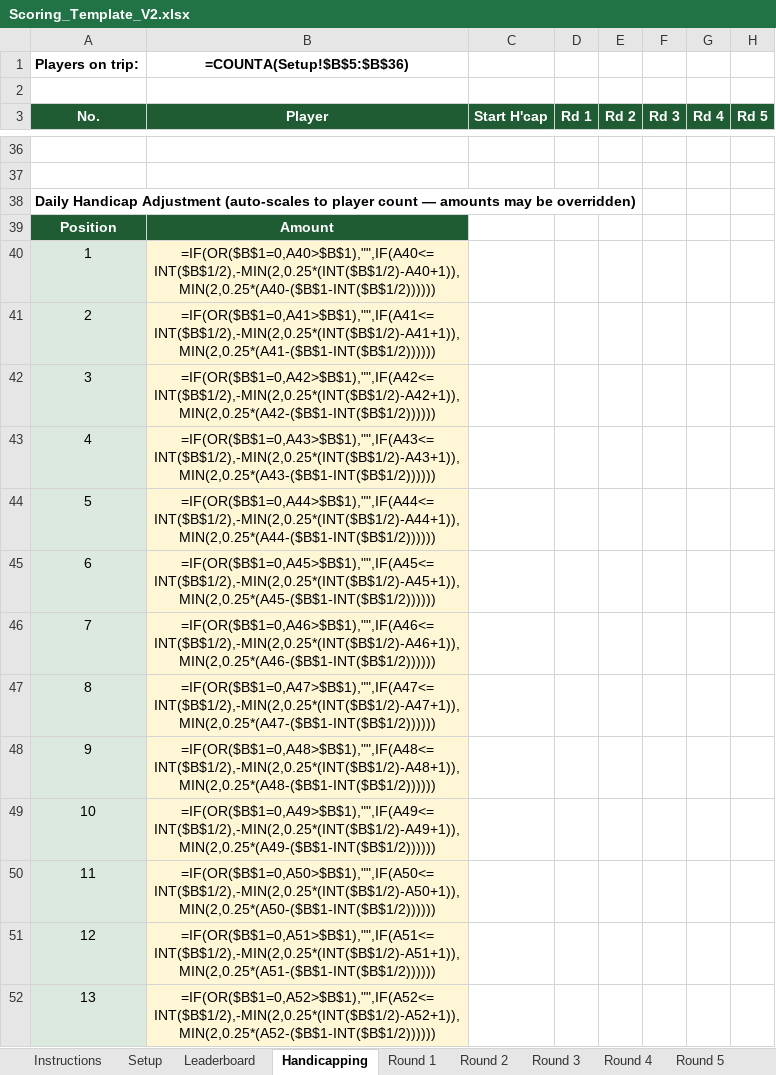
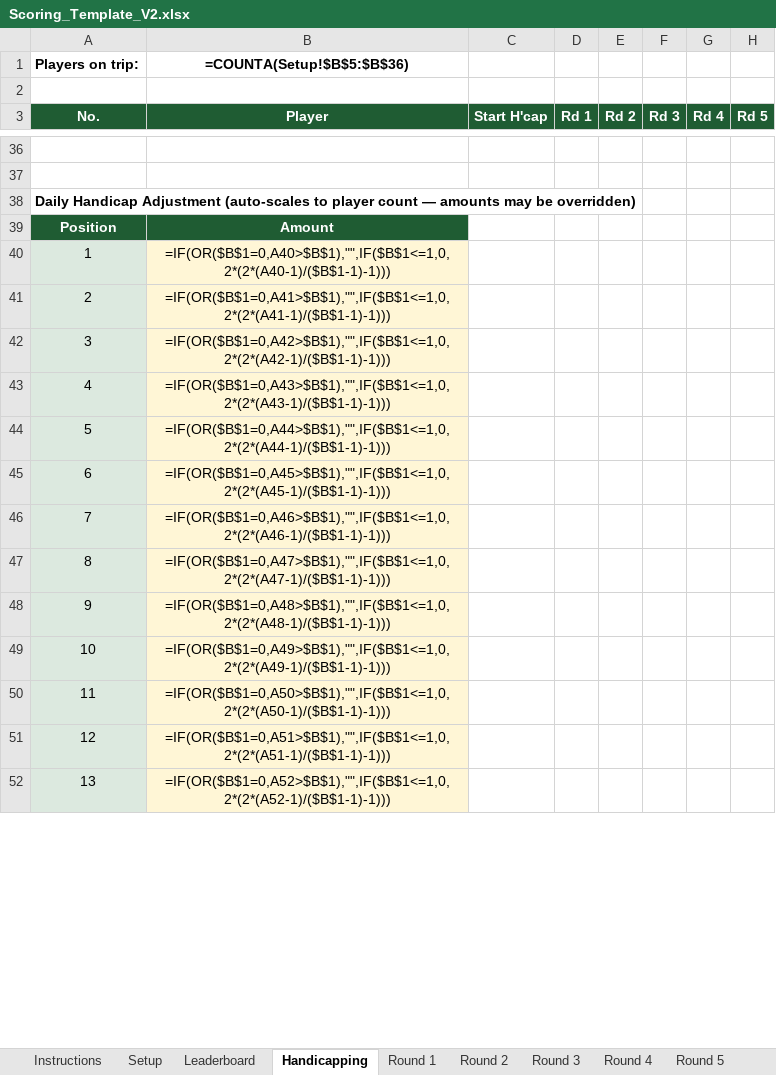
Before and after one commit to Ltomp/Scoring, an Excel workbook: Scoring_Template_V2.xlsx, sheet Handicapping, drawn as a sheet; only a part is shown, gaps mark what is left out; values as stored, in another font and other column widths than the file's, no borders; formulas without a stored value are shown as written; the diff covers the shown part only; the diff names each change by its address in the sheet, - before the commit and + after, or states it on an @@ line.

```diff
--- a/Scoring_Template_V2.xlsx (sheet Handicapping)
+++ b/Scoring_Template_V2.xlsx (sheet Handicapping)
-B40 (Player): =IF(OR($B$1=0,A40>$B$1),"",IF(A40<=INT($B$1/2),-MIN(2,0.25*(INT($B$1/2)-A40+1)),MIN(2,0.25*(A40-($B$1-INT($B$1/2))))))
+B40 (Player): =IF(OR($B$1=0,A40>$B$1),"",IF($B$1<=1,0,2*(2*(A40-1)/($B$1-1)-1)))
-B41 (Player): =IF(OR($B$1=0,A41>$B$1),"",IF(A41<=INT($B$1/2),-MIN(2,0.25*(INT($B$1/2)-A41+1)),MIN(2,0.25*(A41-($B$1-INT($B$1/2))))))
+B41 (Player): =IF(OR($B$1=0,A41>$B$1),"",IF($B$1<=1,0,2*(2*(A41-1)/($B$1-1)-1)))
-B42 (Player): =IF(OR($B$1=0,A42>$B$1),"",IF(A42<=INT($B$1/2),-MIN(2,0.25*(INT($B$1/2)-A42+1)),MIN(2,0.25*(A42-($B$1-INT($B$1/2))))))
+B42 (Player): =IF(OR($B$1=0,A42>$B$1),"",IF($B$1<=1,0,2*(2*(A42-1)/($B$1-1)-1)))
-B43 (Player): =IF(OR($B$1=0,A43>$B$1),"",IF(A43<=INT($B$1/2),-MIN(2,0.25*(INT($B$1/2)-A43+1)),MIN(2,0.25*(A43-($B$1-INT($B$1/2))))))
+B43 (Player): =IF(OR($B$1=0,A43>$B$1),"",IF($B$1<=1,0,2*(2*(A43-1)/($B$1-1)-1)))
-B44 (Player): =IF(OR($B$1=0,A44>$B$1),"",IF(A44<=INT($B$1/2),-MIN(2,0.25*(INT($B$1/2)-A44+1)),MIN(2,0.25*(A44-($B$1-INT($B$1/2))))))
+B44 (Player): =IF(OR($B$1=0,A44>$B$1),"",IF($B$1<=1,0,2*(2*(A44-1)/($B$1-1)-1)))
-B45 (Player): =IF(OR($B$1=0,A45>$B$1),"",IF(A45<=INT($B$1/2),-MIN(2,0.25*(INT($B$1/2)-A45+1)),MIN(2,0.25*(A45-($B$1-INT($B$1/2))))))
+B45 (Player): =IF(OR($B$1=0,A45>$B$1),"",IF($B$1<=1,0,2*(2*(A45-1)/($B$1-1)-1)))
-B46 (Player): =IF(OR($B$1=0,A46>$B$1),"",IF(A46<=INT($B$1/2),-MIN(2,0.25*(INT($B$1/2)-A46+1)),MIN(2,0.25*(A46-($B$1-INT($B$1/2))))))
+B46 (Player): =IF(OR($B$1=0,A46>$B$1),"",IF($B$1<=1,0,2*(2*(A46-1)/($B$1-1)-1)))
-B47 (Player): =IF(OR($B$1=0,A47>$B$1),"",IF(A47<=INT($B$1/2),-MIN(2,0.25*(INT($B$1/2)-A47+1)),MIN(2,0.25*(A47-($B$1-INT($B$1/2))))))
+B47 (Player): =IF(OR($B$1=0,A47>$B$1),"",IF($B$1<=1,0,2*(2*(A47-1)/($B$1-1)-1)))
-B48 (Player): =IF(OR($B$1=0,A48>$B$1),"",IF(A48<=INT($B$1/2),-MIN(2,0.25*(INT($B$1/2)-A48+1)),MIN(2,0.25*(A48-($B$1-INT($B$1/2))))))
+B48 (Player): =IF(OR($B$1=0,A48>$B$1),"",IF($B$1<=1,0,2*(2*(A48-1)/($B$1-1)-1)))
-B49 (Player): =IF(OR($B$1=0,A49>$B$1),"",IF(A49<=INT($B$1/2),-MIN(2,0.25*(INT($B$1/2)-A49+1)),MIN(2,0.25*(A49-($B$1-INT($B$1/2))))))
+B49 (Player): =IF(OR($B$1=0,A49>$B$1),"",IF($B$1<=1,0,2*(2*(A49-1)/($B$1-1)-1)))
-B50 (Player): =IF(OR($B$1=0,A50>$B$1),"",IF(A50<=INT($B$1/2),-MIN(2,0.25*(INT($B$1/2)-A50+1)),MIN(2,0.25*(A50-($B$1-INT($B$1/2))))))
+B50 (Player): =IF(OR($B$1=0,A50>$B$1),"",IF($B$1<=1,0,2*(2*(A50-1)/($B$1-1)-1)))
-B51 (Player): =IF(OR($B$1=0,A51>$B$1),"",IF(A51<=INT($B$1/2),-MIN(2,0.25*(INT($B$1/2)-A51+1)),MIN(2,0.25*(A51-($B$1-INT($B$1/2))))))
+B51 (Player): =IF(OR($B$1=0,A51>$B$1),"",IF($B$1<=1,0,2*(2*(A51-1)/($B$1-1)-1)))
-B52 (Player): =IF(OR($B$1=0,A52>$B$1),"",IF(A52<=INT($B$1/2),-MIN(2,0.25*(INT($B$1/2)-A52+1)),MIN(2,0.25*(A52-($B$1-INT($B$1/2))))))
+B52 (Player): =IF(OR($B$1=0,A52>$B$1),"",IF($B$1<=1,0,2*(2*(A52-1)/($B$1-1)-1)))
```
Also changed, not shown: 19 edited cells elsewhere in this sheet, sheet Instructions, 10 other files.
